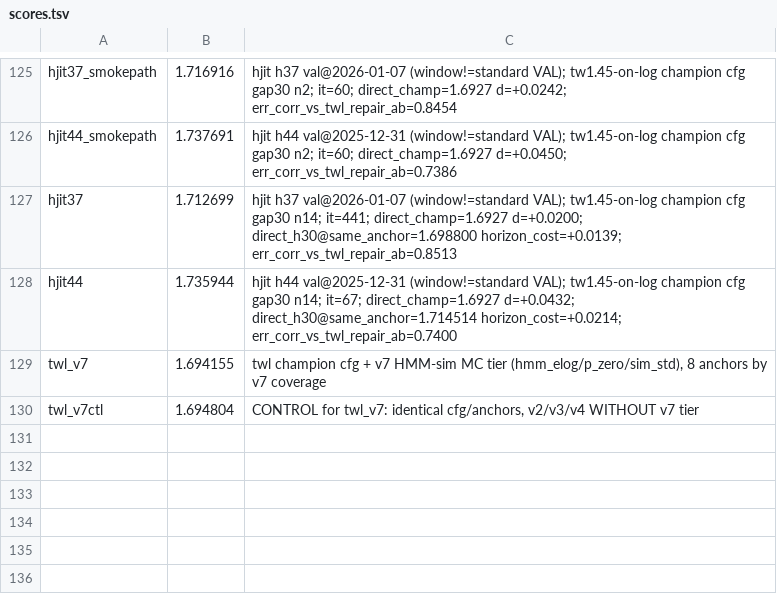
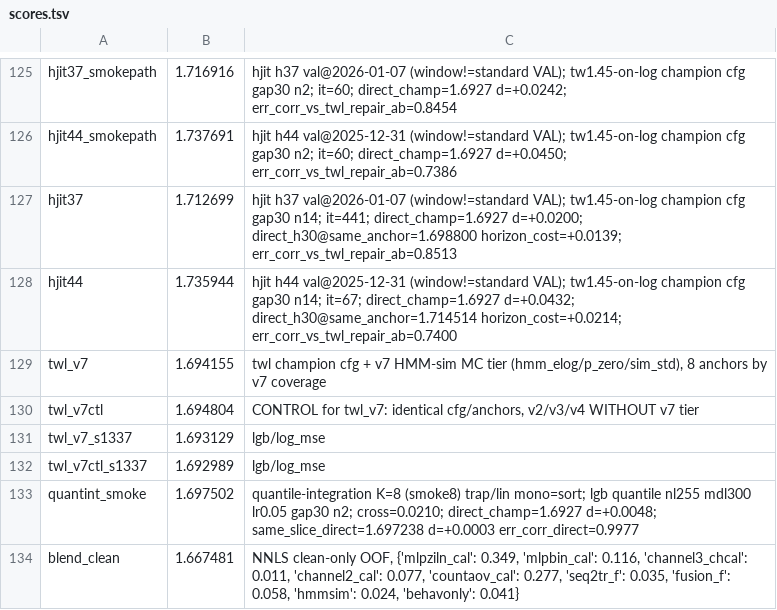
Before and after one commit to Kondachello/e-cup, a TSV file: work/reports/scores.tsv, drawn as a sheet; only a part is shown, gaps mark what is left out.

```diff
--- a/work/reports/scores.tsv
+++ b/work/reports/scores.tsv
@@ -130 +130,5 @@ twl_v7	1.694155	twl champion cfg + v7 HMM-sim MC tier (hmm_elog/p_zero/sim_std),
 twl_v7ctl	1.694804	CONTROL for twl_v7: identical cfg/anchors, v2/v3/v4 WITHOUT v7 tier
+twl_v7_s1337	1.693129	lgb/log_mse
+twl_v7ctl_s1337	1.692989	lgb/log_mse
+quantint_smoke	1.697502	quantile-integration K=8 (smoke8) trap/lin mono=sort; lgb quantile nl255 mdl300 lr0.05 gap30 n2; cross=0.0210; direct_champ=1.6927 d=+0.0048; same_slice_direct=1.697238 d=+0.0003 err_corr_direct=0.9977
+blend_clean	1.667481	NNLS clean-only OOF, {'mlpziln_cal': 0.349, 'mlpbin_cal': 0.116, 'channel3_chcal': 0.011, 'channel2_cal': 0.077, 'countaov_cal': 0.277, 'seq2tr_f': 0.035, 'fusion_f': 0.058, 'hmmsim': 0.024, 'behavonly': 0.041}
```
Also changed, not shown: 4 other files.
